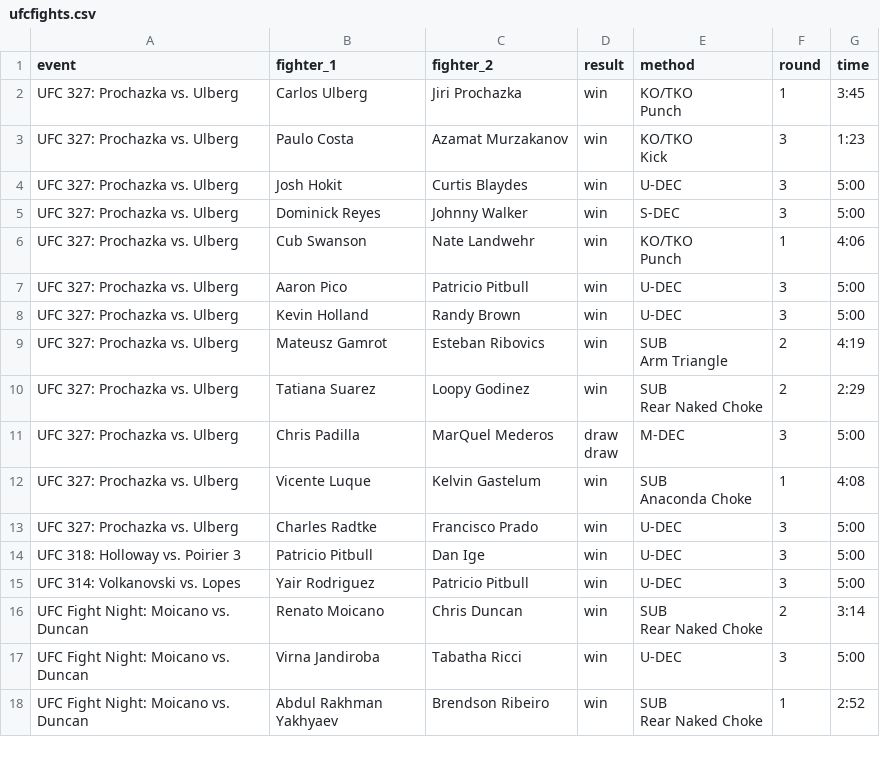
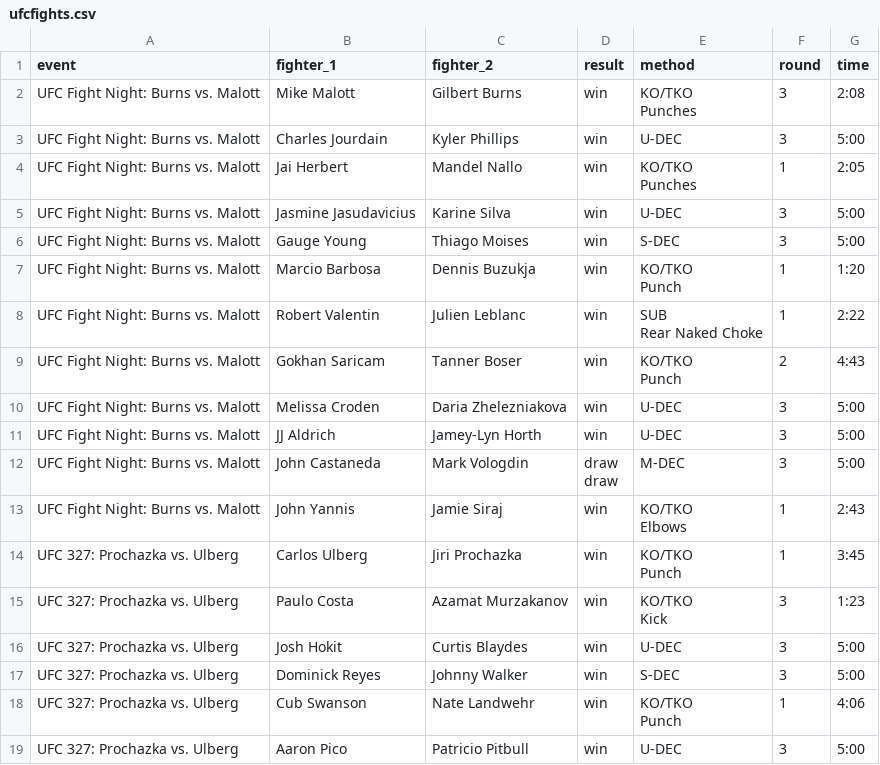
Before and after one commit to Ajith-Bondili/UFC-Fight-Predictor, a CSV file: backend/data/ufcfights.csv, drawn as a sheet; only a part is shown; the shorter side is filled out with more unchanged rows.

```diff
--- a/backend/data/ufcfights.csv
+++ b/backend/data/ufcfights.csv
@@ -1,2 +1,41 @@
 event,fighter_1,fighter_2,result,method,round,time
+UFC Fight Night: Burns vs. Malott,Mike Malott,Gilbert Burns,win,"KO/TKO
+
+
+
+        Punches",3,2:08
+UFC Fight Night: Burns vs. Malott,Charles Jourdain,Kyler Phillips,win,U-DEC,3,5:00
+UFC Fight Night: Burns vs. Malott,Jai Herbert,Mandel Nallo,win,"KO/TKO
+
+
+
+        Punches",1,2:05
+UFC Fight Night: Burns vs. Malott,Jasmine Jasudavicius,Karine Silva,win,U-DEC,3,5:00
+UFC Fight Night: Burns vs. Malott,Gauge Young,Thiago Moises,win,S-DEC,3,5:00
+UFC Fight Night: Burns vs. Malott,Marcio Barbosa,Dennis Buzukja,win,"KO/TKO
+
+
+
+        Punch",1,1:20
+UFC Fight Night: Burns vs. Malott,Robert Valentin,Julien Leblanc,win,"SUB
+
+
+
+        Rear Naked Choke",1,2:22
+UFC Fight Night: Burns vs. Malott,Gokhan Saricam,Tanner Boser,win,"KO/TKO
+
+
+
+        Punch",2,4:43
+UFC Fight Night: Burns vs. Malott,Melissa Croden,Daria Zhelezniakova,win,U-DEC,3,5:00
+UFC Fight Night: Burns vs. Malott,JJ Aldrich,Jamey-Lyn Horth,win,U-DEC,3,5:00
+UFC Fight Night: Burns vs. Malott,John Castaneda,Mark Vologdin,"draw
+
+
+draw",M-DEC,3,5:00
+UFC Fight Night: Burns vs. Malott,John Yannis,Jamie Siraj,win,"KO/TKO
+
+
+
+        Elbows",1,2:43
 UFC 327: Prochazka vs. Ulberg,Carlos Ulberg,Jiri Prochazka,win,"KO/TKO
```
